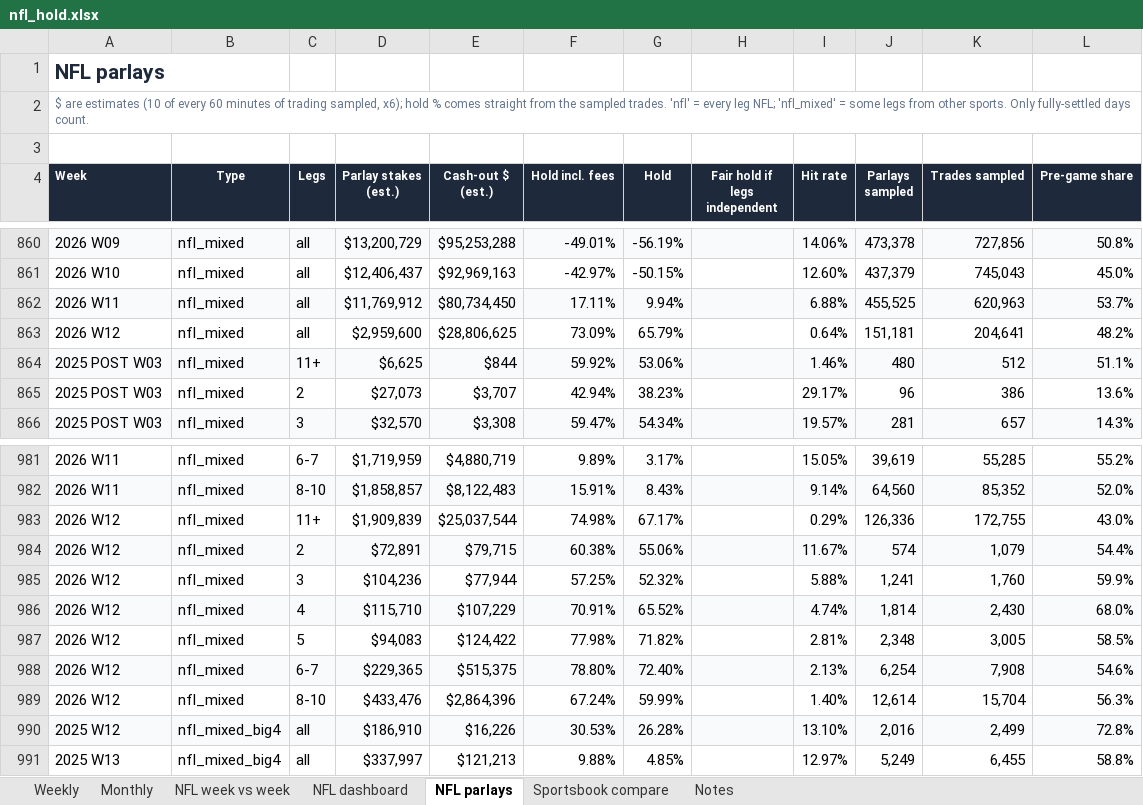
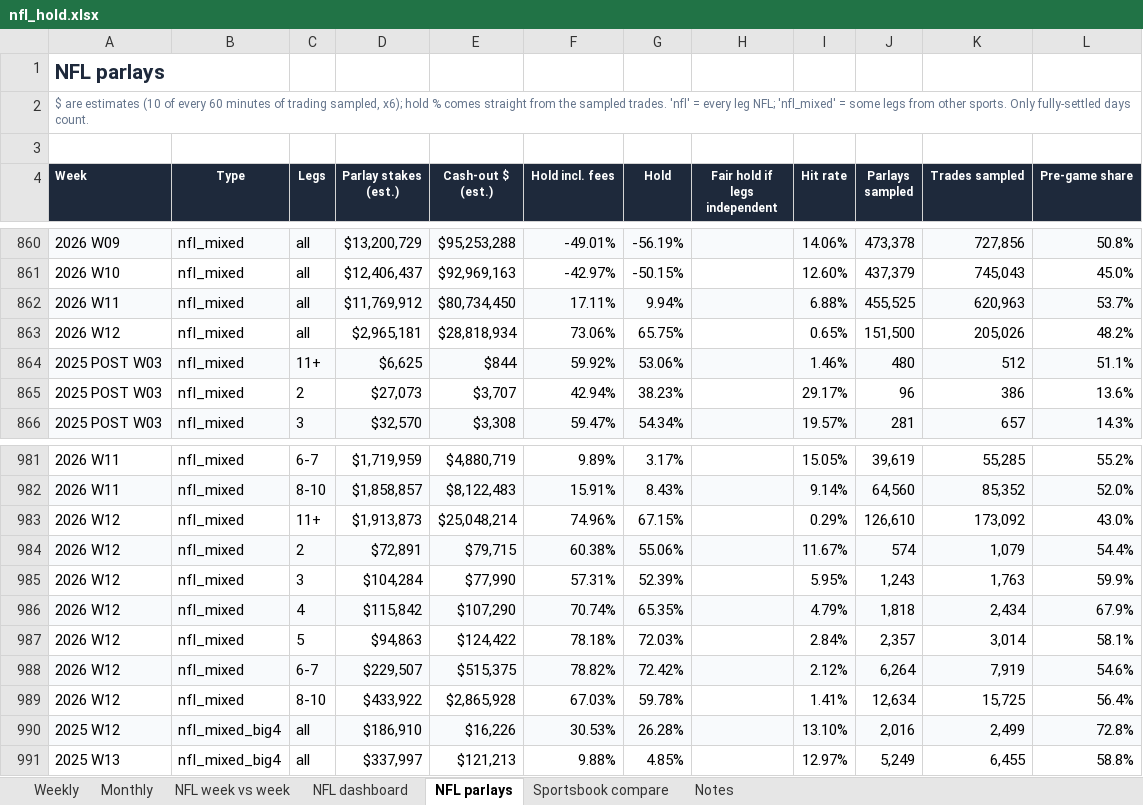
Before and after one commit to yager2/sports-volume, an Excel workbook: nfl_hold.xlsx, sheet NFL parlays, drawn as a sheet; only a part is shown, gaps mark what is left out; values as stored, in another font and other column widths than the file's, no borders; conditional formats not drawn; removed rows and columns are numbered as before the commit, all else as after; the diff covers the shown part only; the diff names each change by its address in the sheet, - before the commit and + after, or states it on an @@ line.

```diff
--- a/nfl_hold.xlsx (sheet NFL parlays)
+++ b/nfl_hold.xlsx (sheet NFL parlays)
-D863 (Parlay stakes (est.)): $2,959,600
+D863 (Parlay stakes (est.)): $2,965,181
-E863 (Cash-out $ (est.)): $28,806,625
+E863 (Cash-out $ (est.)): $28,818,934
-F863 (Hold incl. fees): 73.09%
+F863 (Hold incl. fees): 73.06%
-G863 (Hold): 65.79%
+G863 (Hold): 65.75%
-I863 (Hit rate): 0.64%
+I863 (Hit rate): 0.65%
-J863 (Parlays sampled): 151,181
+J863 (Parlays sampled): 151,500
-K863 (Trades sampled): 204,641
+K863 (Trades sampled): 205,026
-D983 (Parlay stakes (est.)): $1,909,839
+D983 (Parlay stakes (est.)): $1,913,873
-E983 (Cash-out $ (est.)): $25,037,544
+E983 (Cash-out $ (est.)): $25,048,214
-F983 (Hold incl. fees): 74.98%
+F983 (Hold incl. fees): 74.96%
-G983 (Hold): 67.17%
+G983 (Hold): 67.15%
-J983 (Parlays sampled): 126,336
+J983 (Parlays sampled): 126,610
-K983 (Trades sampled): 172,755
+K983 (Trades sampled): 173,092
-D985 (Parlay stakes (est.)): $104,236
+D985 (Parlay stakes (est.)): $104,284
-E985 (Cash-out $ (est.)): $77,944
+E985 (Cash-out $ (est.)): $77,990
-F985 (Hold incl. fees): 57.25%
+F985 (Hold incl. fees): 57.31%
-G985 (Hold): 52.32%
+G985 (Hold): 52.39%
-I985 (Hit rate): 5.88%
+I985 (Hit rate): 5.95%
-J985 (Parlays sampled): 1,241
+J985 (Parlays sampled): 1,243
-K985 (Trades sampled): 1,760
+K985 (Trades sampled): 1,763
-row 986: 2026 W12 | nfl_mixed | 4 | $115,710 | $107,229 | 70.91% | 65.52% |  | 4.74% | 1,814 | 2,430 | 68.0%
+row 986: 2026 W12 | nfl_mixed | 4 | $115,842 | $107,290 | 70.74% | 65.35% |  | 4.79% | 1,818 | 2,434 | 67.9%
-D987 (Parlay stakes (est.)): $94,083
+D987 (Parlay stakes (est.)): $94,863
-F987 (Hold incl. fees): 77.98%
+F987 (Hold incl. fees): 78.18%
-G987 (Hold): 71.82%
+G987 (Hold): 72.03%
-I987 (Hit rate): 2.81%
+I987 (Hit rate): 2.84%
-J987 (Parlays sampled): 2,348
+J987 (Parlays sampled): 2,357
-K987 (Trades sampled): 3,005
+K987 (Trades sampled): 3,014
-L987 (Pre-game share): 58.5%
+L987 (Pre-game share): 58.1%
-D988 (Parlay stakes (est.)): $229,365
+D988 (Parlay stakes (est.)): $229,507
-F988 (Hold incl. fees): 78.80%
+F988 (Hold incl. fees): 78.82%
-G988 (Hold): 72.40%
+G988 (Hold): 72.42%
-I988 (Hit rate): 2.13%
+I988 (Hit rate): 2.12%
-J988 (Parlays sampled): 6,254
+J988 (Parlays sampled): 6,264
-K988 (Trades sampled): 7,908
+K988 (Trades sampled): 7,919
-row 989: 2026 W12 | nfl_mixed | 8-10 | $433,476 | $2,864,396 | 67.24% | 59.99% |  | 1.40% | 12,614 | 15,704 | 56.3%
+row 989: 2026 W12 | nfl_mixed | 8-10 | $433,922 | $2,865,928 | 67.03% | 59.78% |  | 1.41% | 12,634 | 15,725 | 56.4%
```
Also changed, not shown: 127 edited cells elsewhere in this sheet, sheet Weekly, sheet Monthly, sheet Notes, sheet NFL dashboard, 21 other files.
